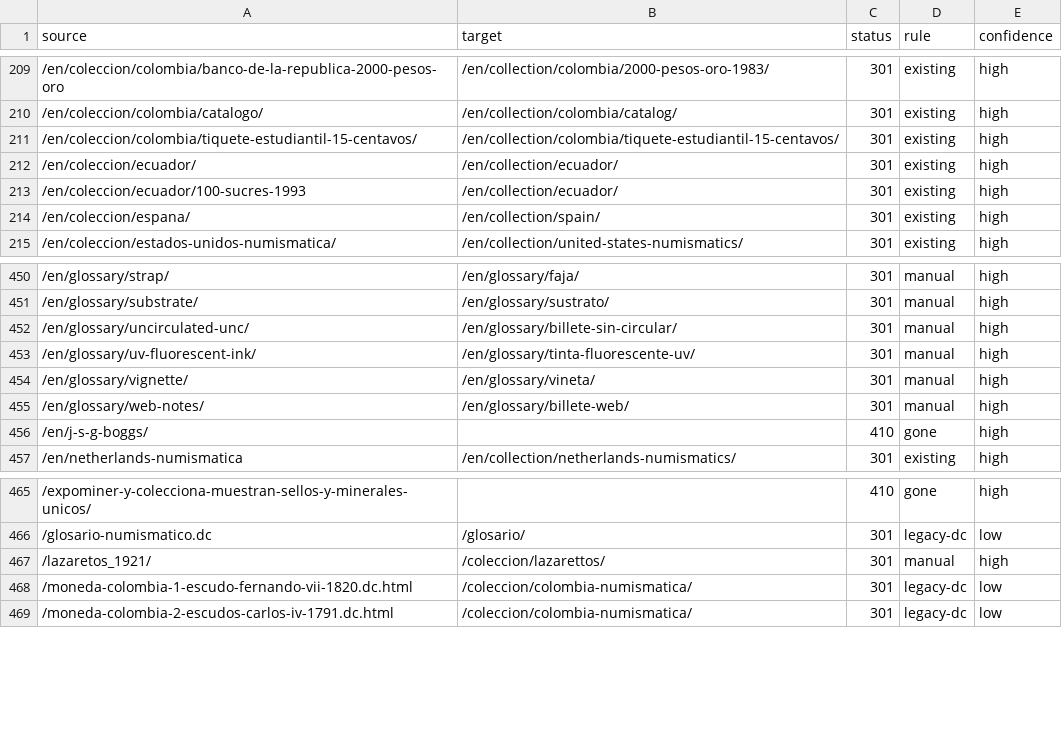
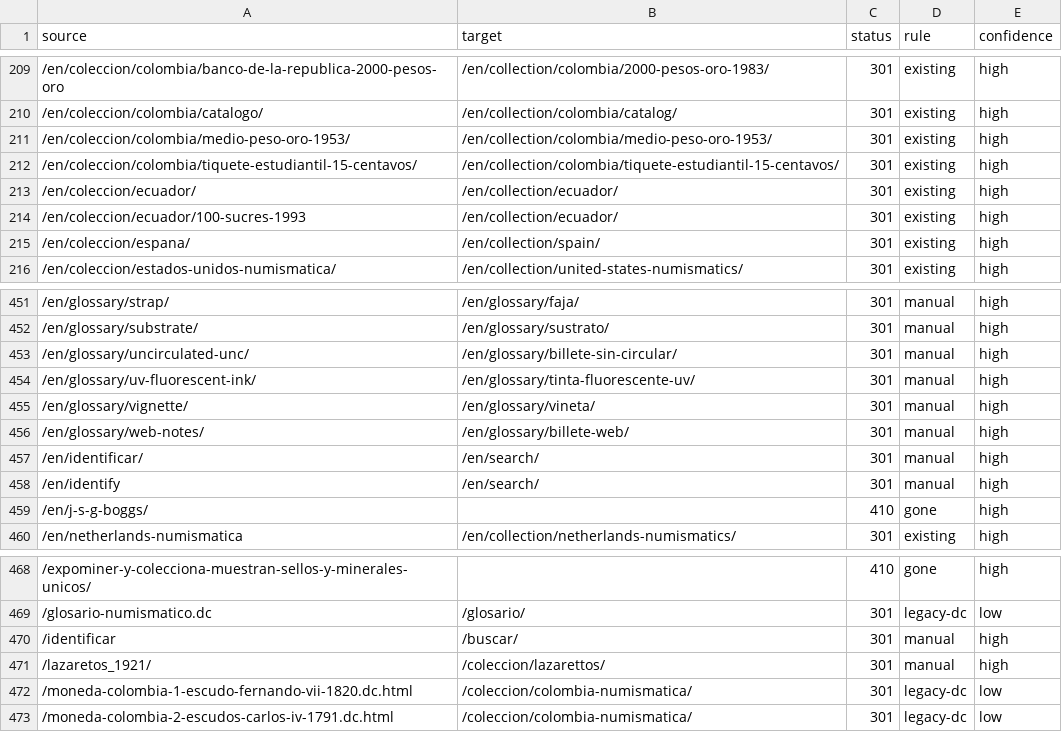
Before and after one commit to yacosta/notofilia_v2, a CSV file: docs/seo/redirect-map.csv, drawn as a sheet; only a part is shown, gaps mark what is left out; the diff names each change by its address in the sheet, - before the commit and + after, or states it on an @@ line.

```diff
--- a/docs/seo/redirect-map.csv
+++ b/docs/seo/redirect-map.csv
+row 211: /en/coleccion/colombia/medio-peso-oro-1953/ | /en/collection/colombia/medio-peso-oro-1953/ | 301 | existing | high
+row 457: /en/identificar/ | /en/search/ | 301 | manual | high
+row 458: /en/identify | /en/search/ | 301 | manual | high
+row 470: /identificar | /buscar/ | 301 | manual | high
```
Also changed, not shown: 15 other files.
